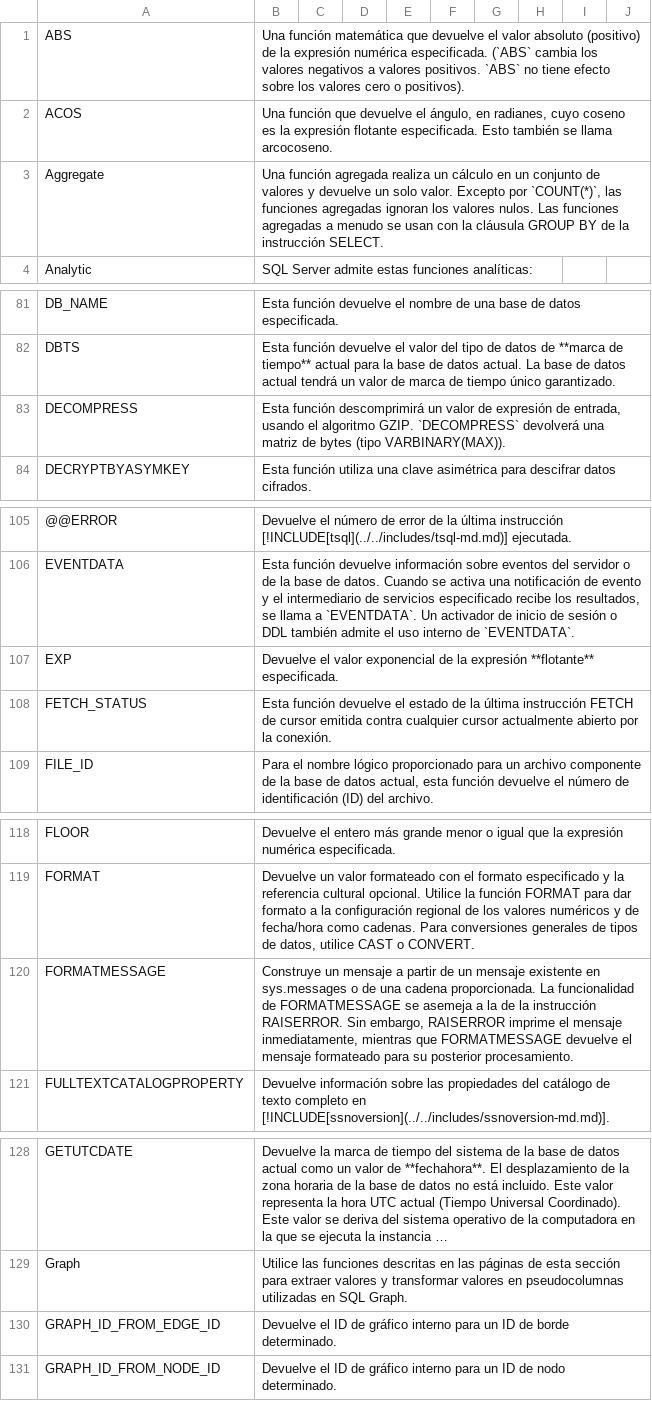
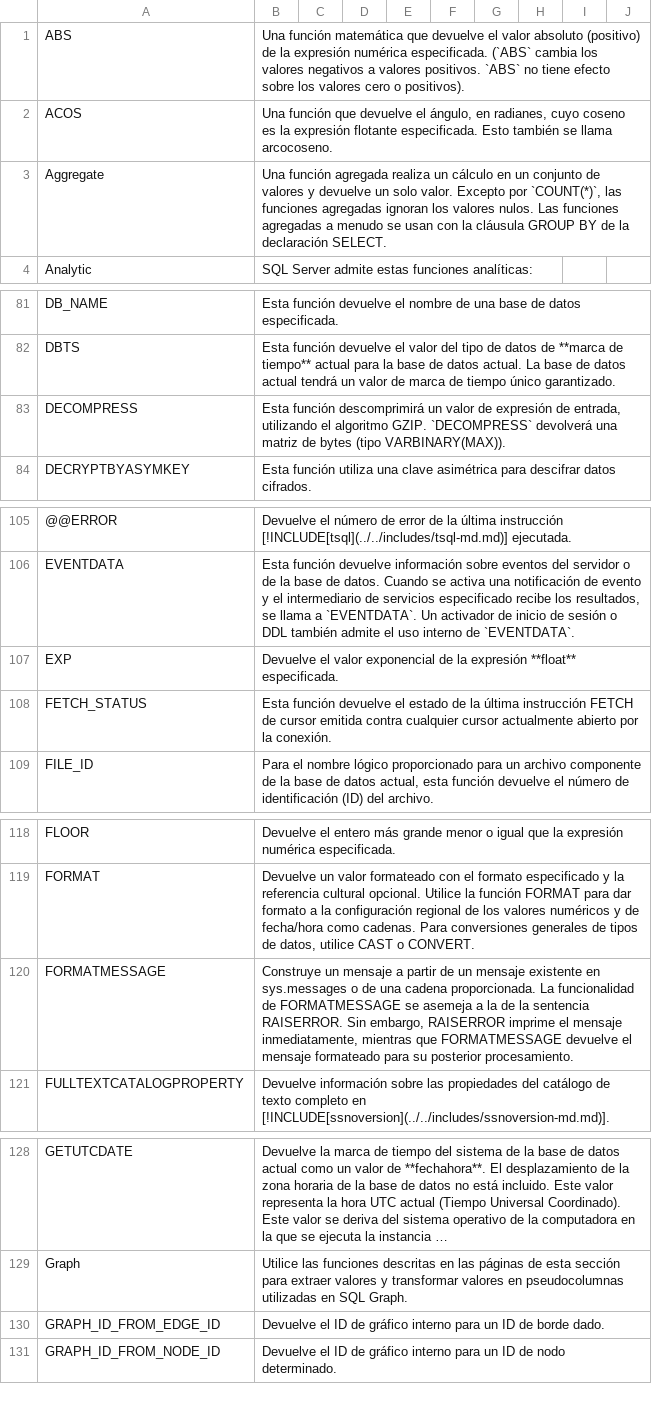
Before and after one commit to crono-bi/crono.org, a CSV file: etl/CSV/functions-es.csv, drawn as a sheet; only a part is shown, gaps mark what is left out; long unchanged cells end in …; the diff covers the shown part only; the diff names each change by its address in the sheet, - before the commit and + after, or states it on an @@ line.

```diff
--- a/etl/CSV/functions-es.csv
+++ b/etl/CSV/functions-es.csv
-B3: …de la instrucción SELECT.
+B3: …de la declaración SELECT.
-B83: …de entrada, usando el algoritmo…
+B83: …de entrada, utilizando el algoritmo…
-B107: …la expresión **flotante** especificada.
+B107: …la expresión **float** especificada.
-B120: …de la instrucción RAISERROR. Sin…
+B120: …de la sentencia RAISERROR. Sin…
-B130: …de borde determinado.
+B130: …de borde dado.
```
Also changed, not shown: 2 edited cells elsewhere in this file, 8 other files.
